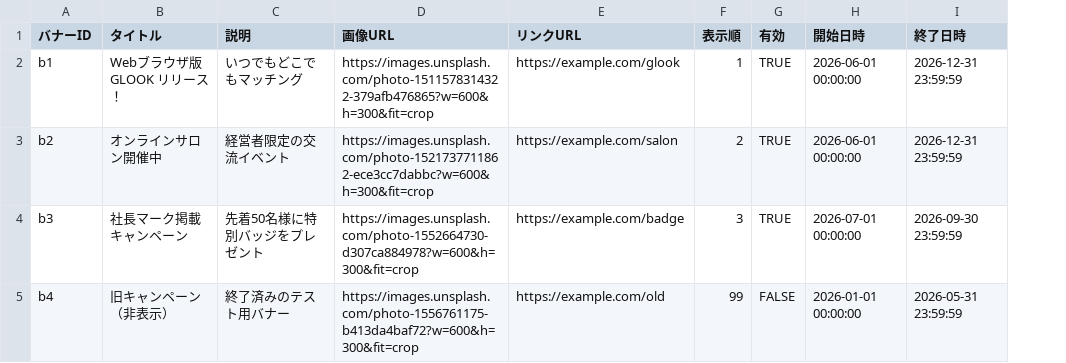
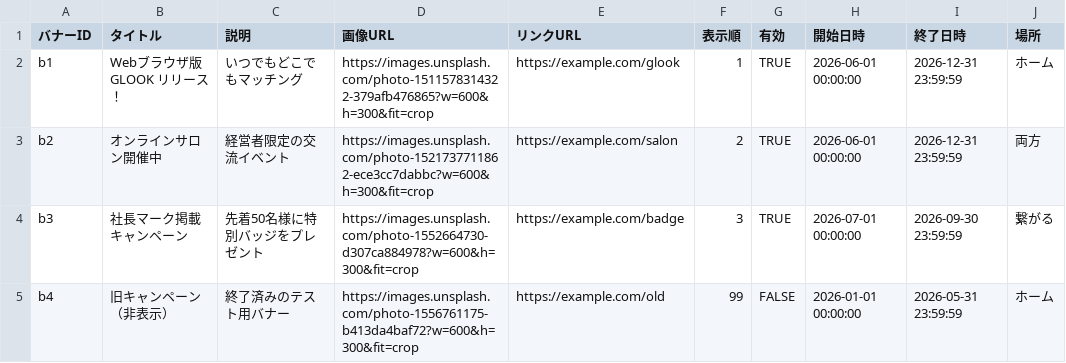
Before and after one commit to Uotani-kyokoko/apomi-development, a CSV file: data/バナー.csv, drawn as a sheet; the diff names each change by its address in the sheet, - before the commit and + after, or states it on an @@ line.

```diff
--- a/data/バナー.csv
+++ b/data/バナー.csv
+column J (場所), rows 2-5: ホーム | 両方 | 繋がる | ホーム
```
Also changed, not shown: 5 other files.
